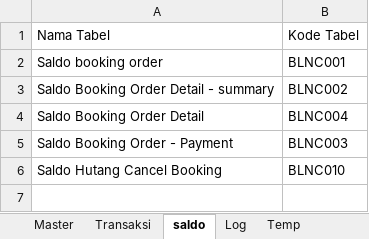
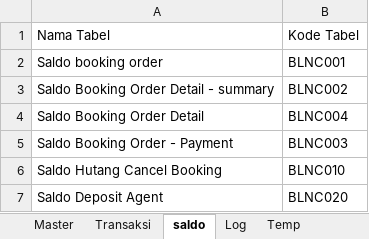
Before and after one commit to loztzero/hotelloca, an Excel workbook: document/file ormat.xlsx, sheet saldo, drawn as a sheet; values as stored, in another font and other column widths than the file's, no borders; the diff names each change by its address in the sheet, - before the commit and + after, or states it on an @@ line.

```diff
--- a/document/file ormat.xlsx (sheet saldo)
+++ b/document/file ormat.xlsx (sheet saldo)
+row 7: Saldo Deposit Agent | BLNC020
```
Also changed, not shown: document/spec.xlsx, 3 other files.
